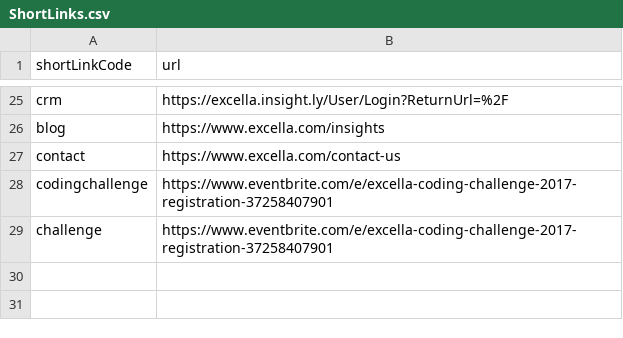
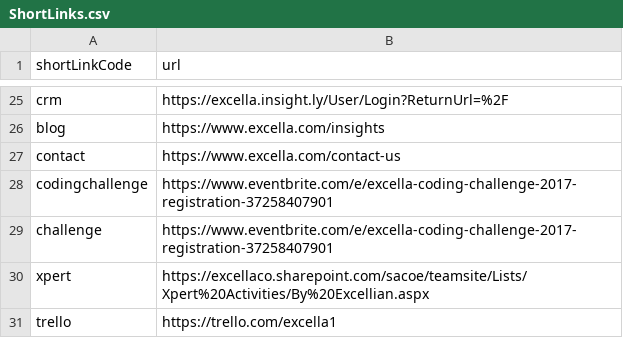
Before and after one commit to excellalabs/xluhco, a CSV file: src/xluhco.web/wwwroot/ShortLinks.csv, drawn as a sheet; only a part is shown, gaps mark what is left out; the diff names each change by its address in the sheet, - before the commit and + after, or states it on an @@ line.

Commit message:
more links

```diff
--- a/src/xluhco.web/wwwroot/ShortLinks.csv
+++ b/src/xluhco.web/wwwroot/ShortLinks.csv
+row 30: xpert | https://excellaco.sharepoint.com/sacoe/teamsite/Lists/Xpert%20Activities/By%20Excellian.aspx
+row 31: trello | https://trello.com/excella1
```
